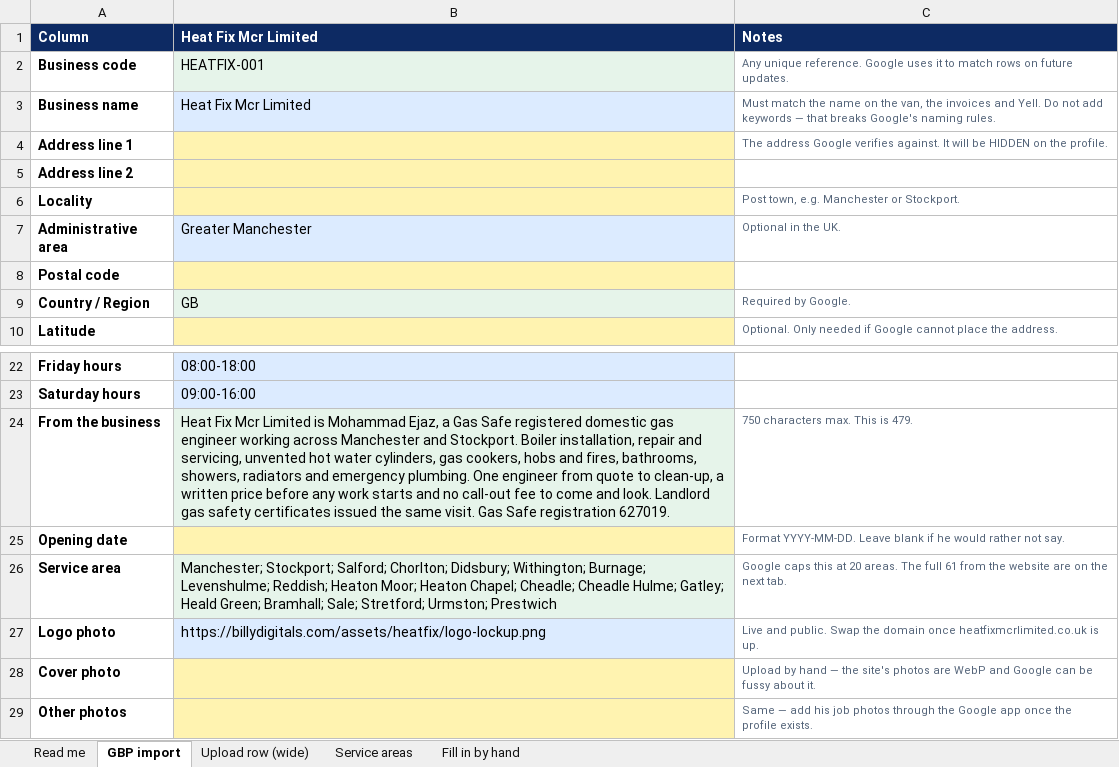
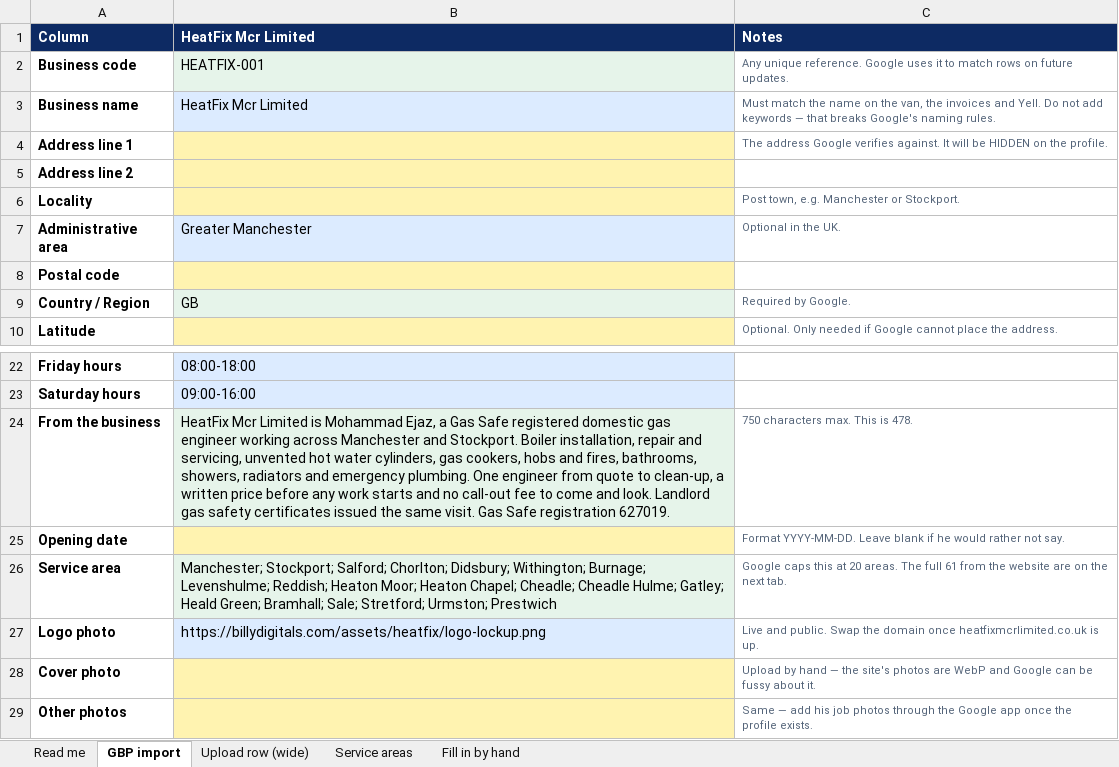
Before and after one commit to alwiradali/WebBilly, an Excel workbook: docs/heatfix-google-business-profile.xlsx, sheet GBP import, drawn as a sheet; only a part is shown, gaps mark what is left out; values as stored, in another font and other column widths than the file's, no borders; the diff names each change by its address in the sheet, - before the commit and + after, or states it on an @@ line.

```diff
--- a/docs/heatfix-google-business-profile.xlsx (sheet GBP import)
+++ b/docs/heatfix-google-business-profile.xlsx (sheet GBP import)
-B1: Heat Fix Mcr Limited
+B1: HeatFix Mcr Limited
-B3: Heat Fix Mcr Limited
+B3: HeatFix Mcr Limited
-B24: Heat Fix Mcr Limited…
+B24: HeatFix Mcr Limited…
-C24: 750 characters max. This is 479.
+C24: 750 characters max. This is 478.
```
Also changed, not shown: sheet Read me, sheet Fill in by hand, sheet Upload row (wide), 19 other files.
